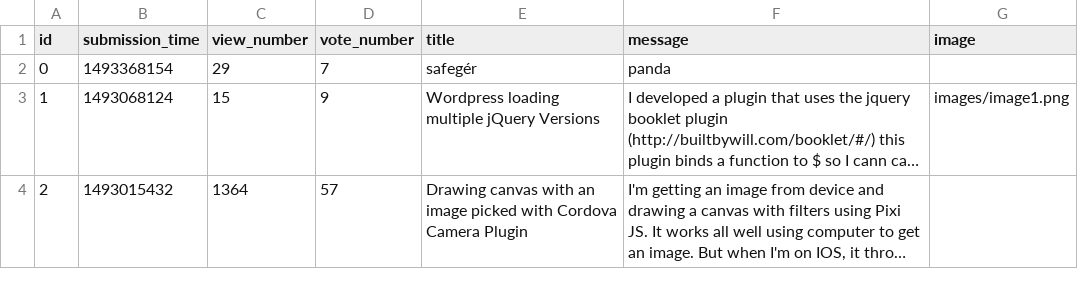
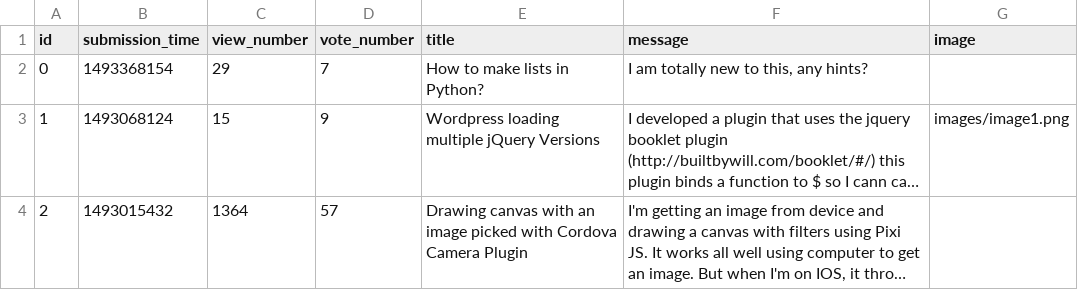
Before and after one commit to kolosg/ask-mate-python, a CSV file: templates/question.csv, drawn as a sheet; long unchanged cells end in …; the diff names each change by its address in the sheet, - before the commit and + after, or states it on an @@ line.

```diff
--- a/templates/question.csv
+++ b/templates/question.csv
-E2 (title): safegér
+E2 (title): How to make lists in Python?
-F2 (message): panda
+F2 (message): I am totally new to this, any hints?
```
Also changed, not shown: 8 other files.
